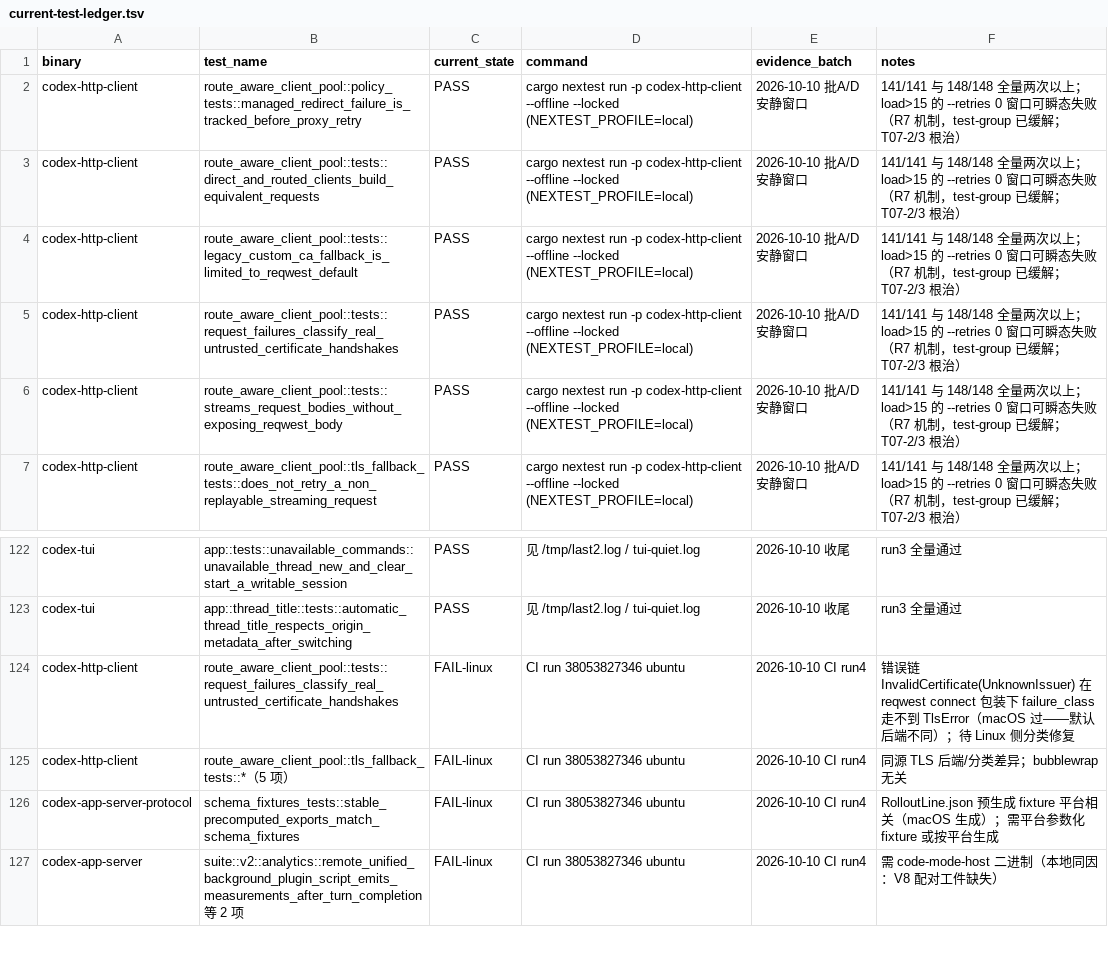
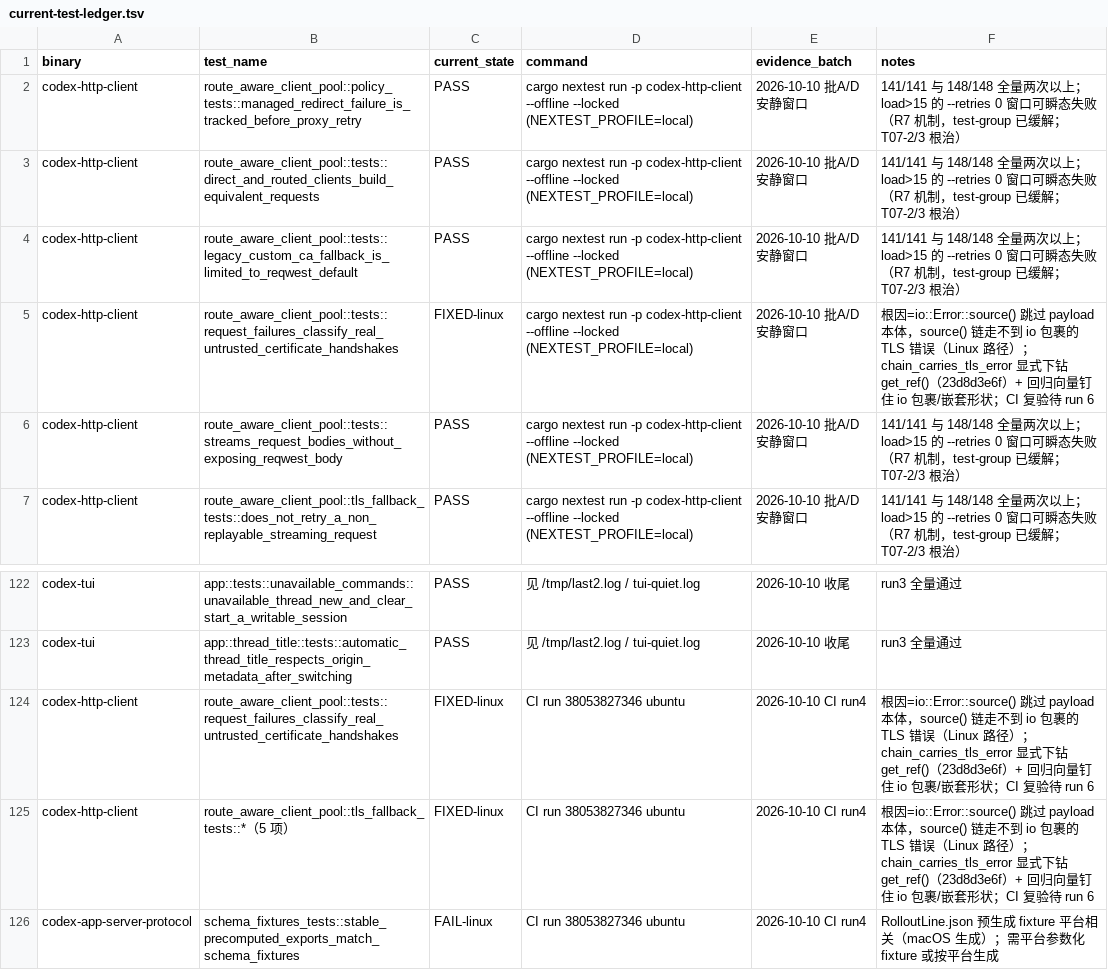
Before and after one commit to nuwax-ai/codex, a TSV file: my-docs/rig-production-completion-2026-10-10/current-test-ledger.tsv, drawn as a sheet; only a part is shown, gaps mark what is left out; the shorter side is filled out with more unchanged rows.

Commit message:
docs: mark the Linux TLS classification residuals fixed

```diff
--- a/my-docs/rig-production-completion-2026-10-10/current-test-ledger.tsv
+++ b/my-docs/rig-production-completion-2026-10-10/current-test-ledger.tsv
@@ -4,3 +4,3 @@ codex-http-client	route_aware_client_pool::tests::direct_and_routed_clients_buil
 codex-http-client	route_aware_client_pool::tests::legacy_custom_ca_fallback_is_limited_to_reqwest_default	PASS	cargo nextest run -p codex-http-client --offline --locked (NEXTEST_PROFILE=local)	2026-10-10 批A/D安静窗口	141/141 与 148/148 全量两次以上；load>15 的 --retries 0 窗口可瞬态失败（R7 机制，test-group 已缓解；T07-2/3 根治）
-codex-http-client	route_aware_client_pool::tests::request_failures_classify_real_untrusted_certificate_handshakes	PASS	cargo nextest run -p codex-http-client --offline --locked (NEXTEST_PROFILE=local)	2026-10-10 批A/D安静窗口	141/141 与 148/148 全量两次以上；load>15 的 --retries 0 窗口可瞬态失败（R7 机制，test-group 已缓解；T07-2/3 根治）
+codex-http-client	route_aware_client_pool::tests::request_failures_classify_real_untrusted_certificate_handshakes	FIXED-linux	cargo nextest run -p codex-http-client --offline --locked (NEXTEST_PROFILE=local)	2026-10-10 批A/D安静窗口	根因=io::Error::source() 跳过 payload 本体，source() 链走不到 io 包裹的 TLS 错误（Linux 路径）；chain_carries_tls_error 显式下钻 get_ref()（23d8d3e6f）+ 回归向量钉住 io 包裹/嵌套形状；CI 复验待 run 6
 codex-http-client	route_aware_client_pool::tests::streams_request_bodies_without_exposing_reqwest_body	PASS	cargo nextest run -p codex-http-client --offline --locked (NEXTEST_PROFILE=local)	2026-10-10 批A/D安静窗口	141/141 与 148/148 全量两次以上；load>15 的 --retries 0 窗口可瞬态失败（R7 机制，test-group 已缓解；T07-2/3 根治）
@@ -123,4 +123,4 @@ codex-tui	app::tests::unavailable_commands::unavailable_thread_new_and_clear_sta
 codex-tui	app::thread_title::tests::automatic_thread_title_respects_origin_metadata_after_switching	PASS	见 /tmp/last2.log / tui-quiet.log	2026-10-10 收尾	run3 全量通过
-codex-http-client	route_aware_client_pool::tests::request_failures_classify_real_untrusted_certificate_handshakes	FAIL-linux	CI run 38053827346 ubuntu	2026-10-10 CI run4	错误链 InvalidCertificate(UnknownIssuer) 在 reqwest connect 包装下 failure_class 走不到 TlsError（macOS 过——默认后端不同）；待 Linux 侧分类修复
-codex-http-client	route_aware_client_pool::tls_fallback_tests::*（5 项）	FAIL-linux	CI run 38053827346 ubuntu	2026-10-10 CI run4	同源 TLS 后端/分类差异；bubblewrap 无关
+codex-http-client	route_aware_client_pool::tests::request_failures_classify_real_untrusted_certificate_handshakes	FIXED-linux	CI run 38053827346 ubuntu	2026-10-10 CI run4	根因=io::Error::source() 跳过 payload 本体，source() 链走不到 io 包裹的 TLS 错误（Linux 路径）；chain_carries_tls_error 显式下钻 get_ref()（23d8d3e6f）+ 回归向量钉住 io 包裹/嵌套形状；CI 复验待 run 6
+codex-http-client	route_aware_client_pool::tls_fallback_tests::*（5 项）	FIXED-linux	CI run 38053827346 ubuntu	2026-10-10 CI run4	根因=io::Error::source() 跳过 payload 本体，source() 链走不到 io 包裹的 TLS 错误（Linux 路径）；chain_carries_tls_error 显式下钻 get_ref()（23d8d3e6f）+ 回归向量钉住 io 包裹/嵌套形状；CI 复验待 run 6
 codex-app-server-protocol	schema_fixtures_tests::stable_precomputed_exports_match_schema_fixtures	FAIL-linux	CI run 38053827346 ubuntu	2026-10-10 CI run4	RolloutLine.json 预生成 fixture 平台相关（macOS 生成）；需平台参数化 fixture 或按平台生成
```
